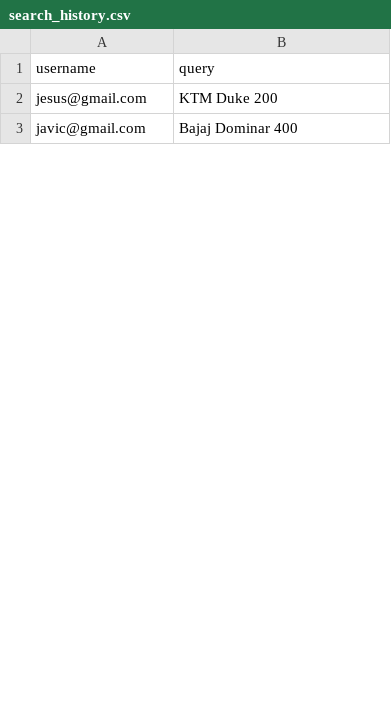
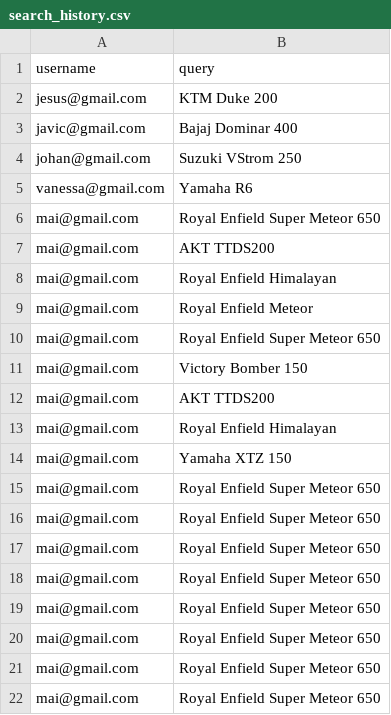
Before and after one commit to rediah10k/PageRankLab, a CSV file: search_history.csv, drawn as a sheet; only a part is shown; the diff covers the shown part only; the diff names each change by its address in the sheet, - before the commit and + after, or states it on an @@ line.

```diff
--- a/search_history.csv
+++ b/search_history.csv
+row 4: johan@gmail.com | Suzuki VStrom 250
+row 5: vanessa@gmail.com | Yamaha R6
+row 6: mai@gmail.com | Royal Enfield Super Meteor 650
+row 7: mai@gmail.com | AKT TTDS200
+row 8: mai@gmail.com | Royal Enfield Himalayan
+row 9: mai@gmail.com | Royal Enfield Meteor
+row 10: mai@gmail.com | Royal Enfield Super Meteor 650
+row 11: mai@gmail.com | Victory Bomber 150
+row 12: mai@gmail.com | AKT TTDS200
+row 13: mai@gmail.com | Royal Enfield Himalayan
+row 14: mai@gmail.com | Yamaha XTZ 150
+row 15: mai@gmail.com | Royal Enfield Super Meteor 650
+row 16: mai@gmail.com | Royal Enfield Super Meteor 650
+row 17: mai@gmail.com | Royal Enfield Super Meteor 650
+row 18: mai@gmail.com | Royal Enfield Super Meteor 650
+row 19: mai@gmail.com | Royal Enfield Super Meteor 650
+row 20: mai@gmail.com | Royal Enfield Super Meteor 650
+row 21: mai@gmail.com | Royal Enfield Super Meteor 650
+row 22: mai@gmail.com | Royal Enfield Super Meteor 650
```
Also changed, not shown: 23 added rows, 11 removed rows, 5 moved rows and 4 edited cells elsewhere in this file.
